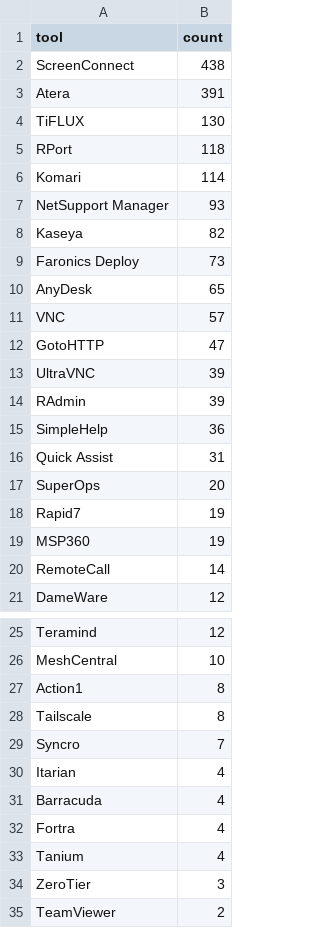
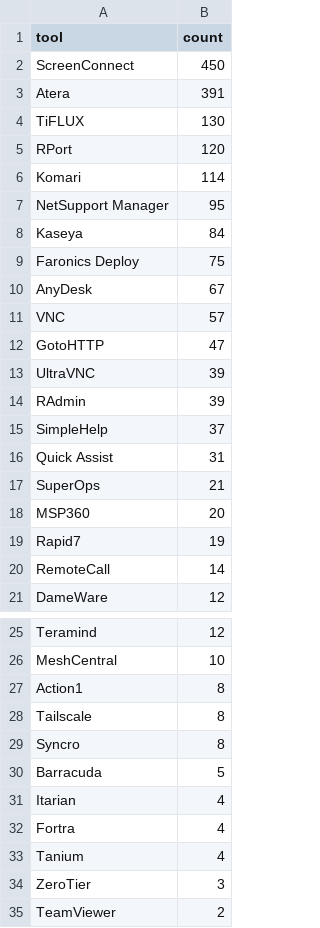
Before and after one commit to Threat-Hunting-Journal/RMM-Tool-Tracking, a CSV file: docs/tool_summary.csv, drawn as a sheet; only a part is shown, gaps mark what is left out.

```diff
--- a/docs/tool_summary.csv
+++ b/docs/tool_summary.csv
@@ -1,11 +1,11 @@
 tool,count
-ScreenConnect,438
+ScreenConnect,450
 Atera,391
 TiFLUX,130
-RPort,118
+RPort,120
 Komari,114
-NetSupport Manager,93
-Kaseya,82
-Faronics Deploy,73
-AnyDesk,65
+NetSupport Manager,95
+Kaseya,84
+Faronics Deploy,75
+AnyDesk,67
 VNC,57
@@ -14,7 +14,7 @@ UltraVNC,39
 RAdmin,39
-SimpleHelp,36
+SimpleHelp,37
 Quick Assist,31
-SuperOps,20
+SuperOps,21
+MSP360,20
 Rapid7,19
-MSP360,19
 RemoteCall,14
@@ -28,5 +28,5 @@ Action1,8
 Tailscale,8
-Syncro,7
+Syncro,8
+Barracuda,5
 Itarian,4
-Barracuda,4
 Fortra,4
```
Also changed, not shown: docs/findings.csv, findings.csv, 1 other file.
